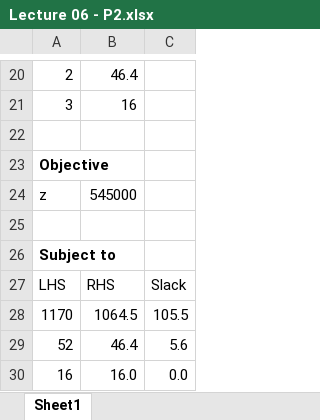
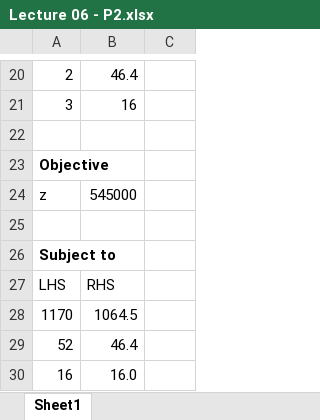
Before and after one commit to anmpahwa/CE5972, an Excel workbook: resources/Lecture 06 - P2.xlsx, sheet Sheet1, drawn as a sheet; only a part is shown, gaps mark what is left out; values as stored, in another font and other column widths than the file's, no borders; the diff names each change by its address in the sheet, - before the commit and + after, or states it on an @@ line.

```diff
--- a/resources/Lecture 06 - P2.xlsx (sheet Sheet1)
+++ b/resources/Lecture 06 - P2.xlsx (sheet Sheet1)
-C27: Slack
+C27: (empty)
-C28: 105.5
+C28: (empty)
-C29: 5.6
+C29: (empty)
-C30: 0.0
+C30: (empty)
```
Also changed, not shown: resources/Lecture 06 - P1.xlsx, resources/Lecture 06 - P3.xlsx, 1 other file.
